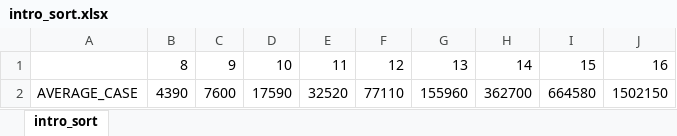
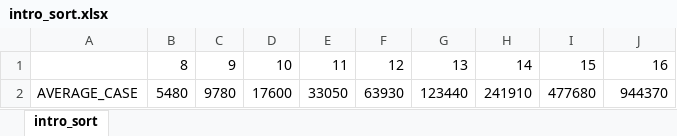
Before and after one commit to Skulduggerry/facharbeit, an Excel workbook: results/many_equal/intro_sort.xlsx, sheet intro_sort, drawn as a sheet; values as stored, in another font and other column widths than the file's, no borders; charts and pictures not drawn; removed rows and columns are numbered as before the commit, all else as after; the diff names each change by its address in the sheet, - before the commit and + after, or states it on an @@ line.

Commit message:
updated results with new values

```diff
--- a/results/many_equal/intro_sort.xlsx (sheet intro_sort)
+++ b/results/many_equal/intro_sort.xlsx (sheet intro_sort)
-row 2: AVERAGE_CASE | 4390 | 7600 | 17590 | 32520 | 77110 | 155960 | 362700 | 664580 | 1502150
+row 2: AVERAGE_CASE | 5480 | 9780 | 17600 | 33050 | 63930 | 123440 | 241910 | 477680 | 944370
```
Also changed, not shown: charts or pictures, results/first_implementation.xlsx, results/intro_sort_vs_std_sort.xlsx, 24 other files.
